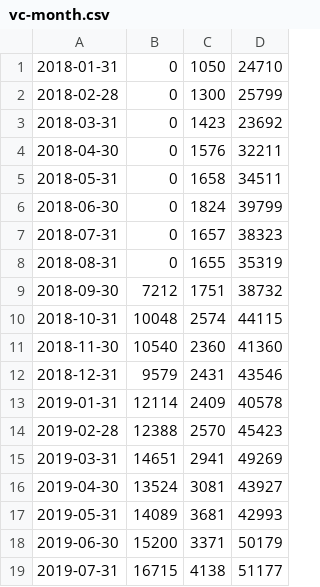
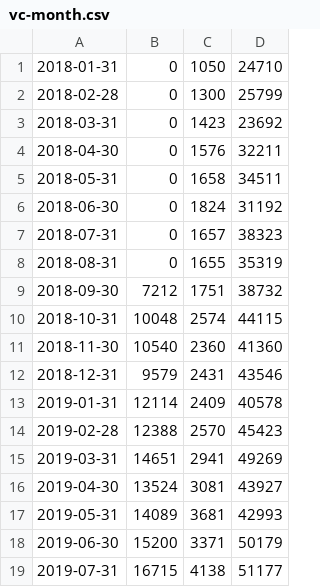
Before and after one commit to neSpecc/graphon, a CSV file: telegraph/data/vc-month.csv, drawn as a sheet.

```diff
--- a/telegraph/data/vc-month.csv
+++ b/telegraph/data/vc-month.csv
@@ -5,3 +5,3 @@
 2018-05-31,0,1658,34511
-2018-06-30,0,1824,39799
+2018-06-30,0,1824,31192
 2018-07-31,0,1657,38323
```
Also changed, not shown: telegraph/data/dtf.csv, telegraph/data/tj.csv, 5 other files.
